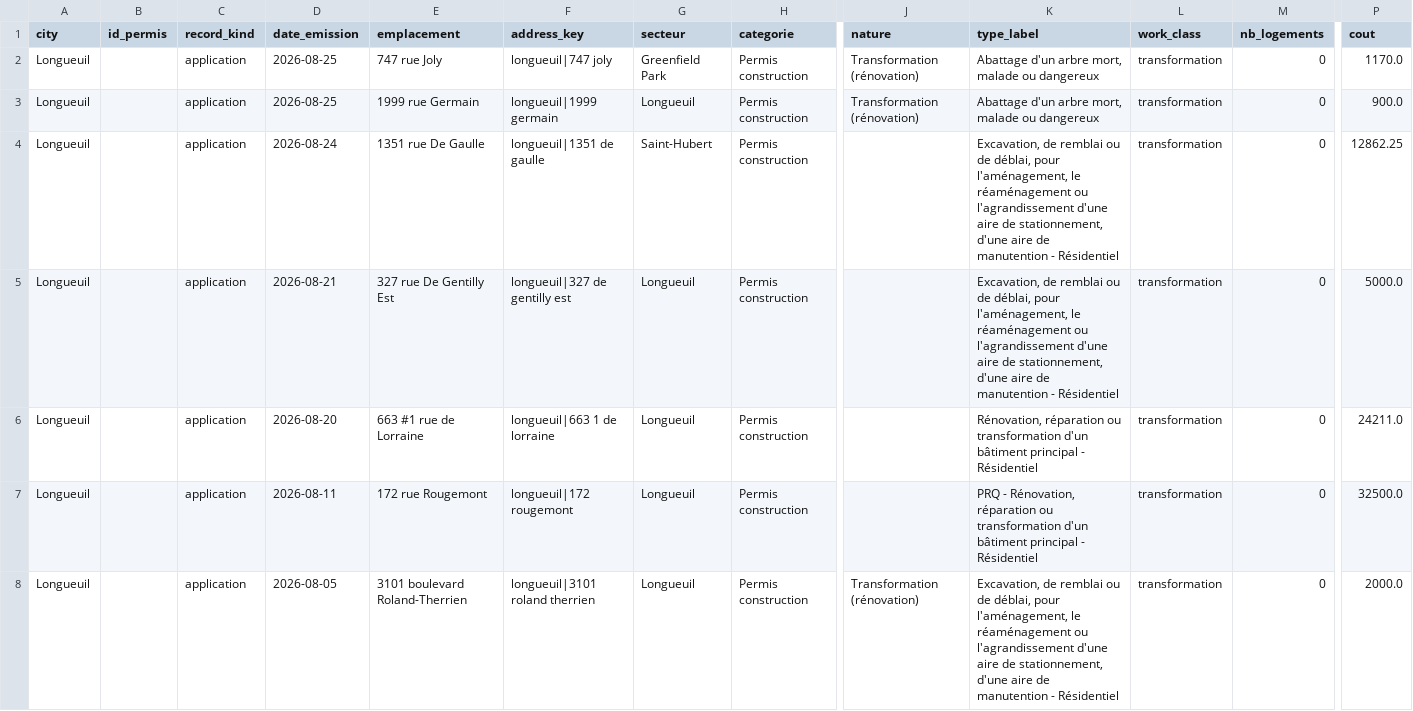
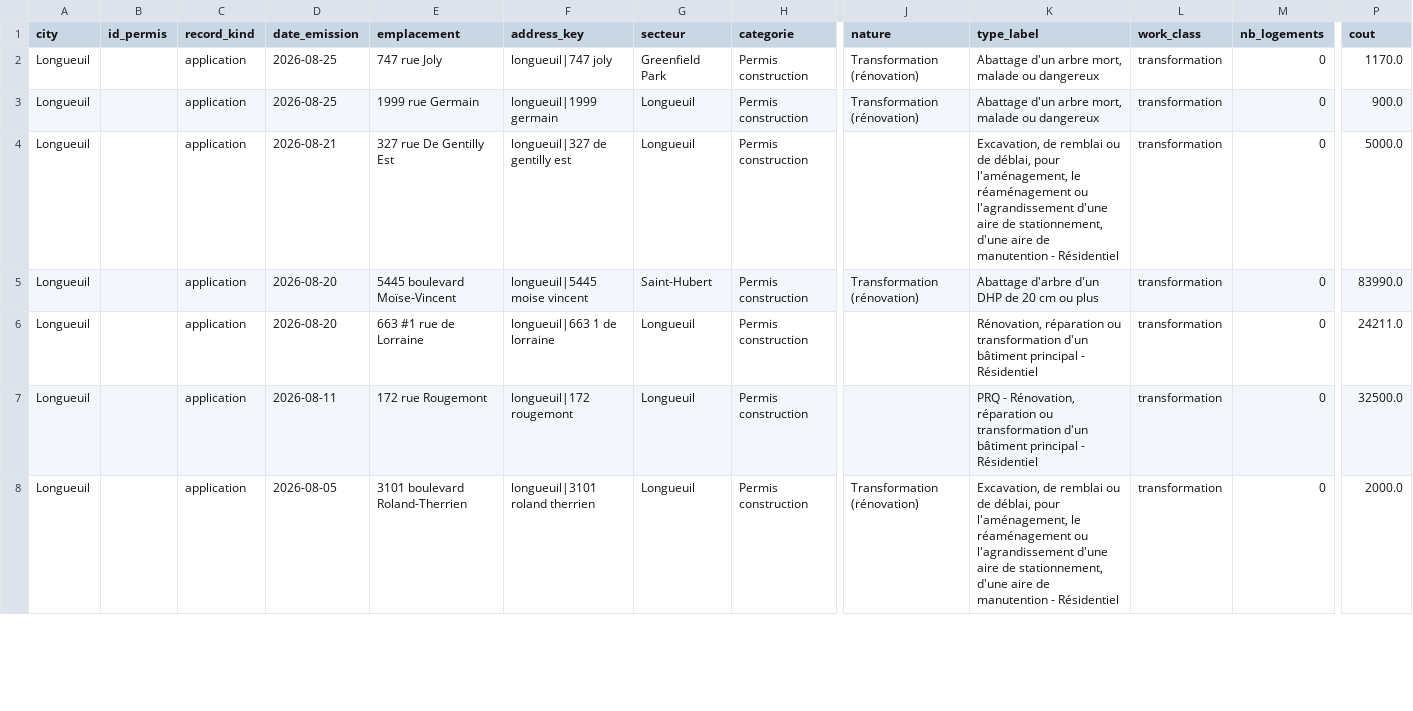
Before and after one commit to SdarvishiVA/MarketData, a CSV file: new_leads.csv, drawn as a sheet; only a part is shown, gaps mark what is left out; removed rows and columns are numbered as before the commit, all else as after; rows hold the shown columns only; the diff covers the shown part only; the diff names each change by its address in the sheet, - before the commit and + after, or states it on an @@ line.

```diff
--- a/new_leads.csv
+++ b/new_leads.csv
-row 4: Longueuil |  | application | 2026-08-24 | 1351 rue De Gaulle | longueuil|1351 de gaulle | Saint-Hubert | Permis construction |  | Excavation, de remblai ou de déblai, pour l'aménagement, le réaménagement ou l'agrandissement d'une aire de stationnement, d'une aire de manutention - Résidentiel | transformation | 0 | 12862.25
+row 5: Longueuil |  | application | 2026-08-20 | 5445 boulevard Moïse-Vincent | longueuil|5445 moise vincent | Saint-Hubert | Permis construction | Transformation (rénovation) | Abattage d'arbre d'un DHP de 20 cm ou plus | transformation | 0 | 83990.0
```
Also changed, not shown: 2 removed rows elsewhere in this file, 1 other file.
